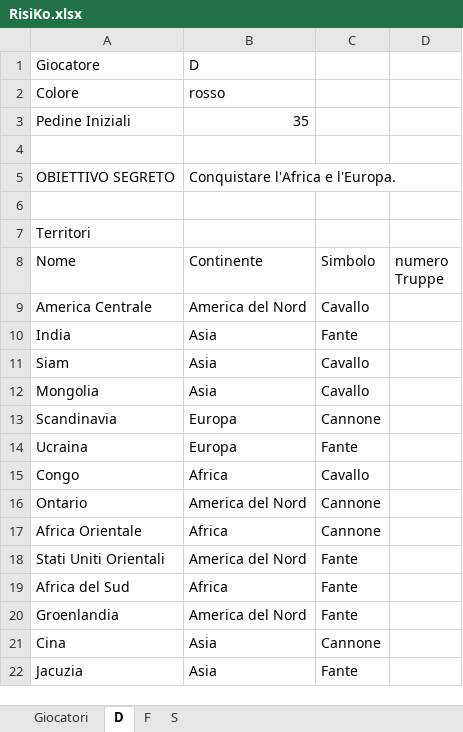
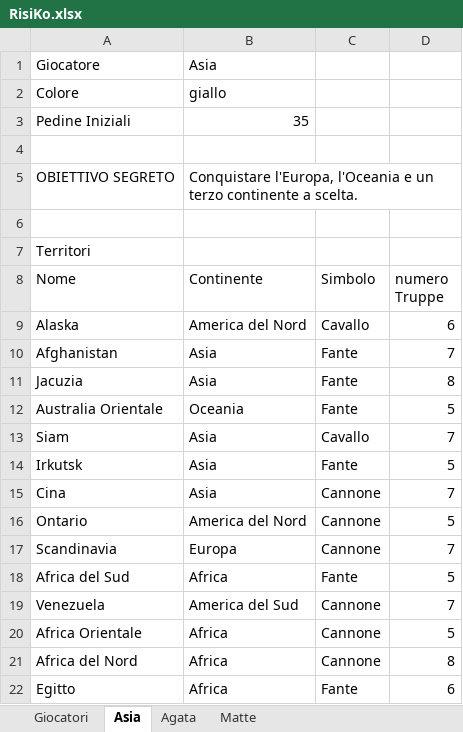
Before and after one commit to Matteoschi/giochi, an Excel workbook: Risiko/RisiKo.xlsx, sheet Asia, drawn as a sheet; values as stored, in another font and other column widths than the file's, no borders; removed rows and columns are numbered as before the commit, all else as after; the diff names each change by its address in the sheet, - before the commit and + after, or states it on an @@ line.

Commit message:
fixed numero truppe

```diff
--- a/Risiko/RisiKo.xlsx (sheet Asia)
+++ b/Risiko/RisiKo.xlsx (sheet Asia)
-sheet tab: D
+sheet tab: Asia
-sheet tab: F
+sheet tab: Agata
-sheet tab: S
+sheet tab: Matte
-B1 (Continente): D
+B1 (Continente): Asia
-B2 (Continente): rosso
+B2 (Continente): giallo
-B5 (Continente): Conquistare l'Africa e l'Europa.
+B5 (Continente): Conquistare l'Europa, l'Oceania e un terzo continente a scelta.
-A9 (Nome): America Centrale
+A9 (Nome): Alaska
-D9 (numero Truppe): (empty)
+D9 (numero Truppe): 6
-A10 (Nome): India
+A10 (Nome): Afghanistan
-D10 (numero Truppe): (empty)
+D10 (numero Truppe): 7
+row 11: Jacuzia | Asia | Fante | 8
+row 12: Australia Orientale | Oceania | Fante | 5
-D13 (numero Truppe): (empty)
+D13 (numero Truppe): 7
-row 12: Mongolia | Asia | Cavallo
-row 13: Scandinavia | Europa | Cannone
-row 14: Ucraina | Europa | Fante
-row 15: Congo | Africa | Cavallo
+row 14: Irkutsk | Asia | Fante | 5
+row 15: Cina | Asia | Cannone | 7
-D16 (numero Truppe): (empty)
+D16 (numero Truppe): 5
+row 17: Scandinavia | Europa | Cannone | 7
+row 18: Africa del Sud | Africa | Fante | 5
+row 19: Venezuela | America del Sud | Cannone | 7
-D20 (numero Truppe): (empty)
+D20 (numero Truppe): 5
-row 18: Stati Uniti Orientali | America del Nord | Fante
+row 21: Africa del Nord | Africa | Cannone | 8
-A22 (Nome): Africa del Sud
+A22 (Nome): Egitto
-D22 (numero Truppe): (empty)
+D22 (numero Truppe): 6
-row 20: Groenlandia | America del Nord | Fante
-row 21: Cina | Asia | Cannone
-row 22: Jacuzia | Asia | Fante
```
Also changed, not shown: sheet Matte, sheet Agata, 1 other file.
